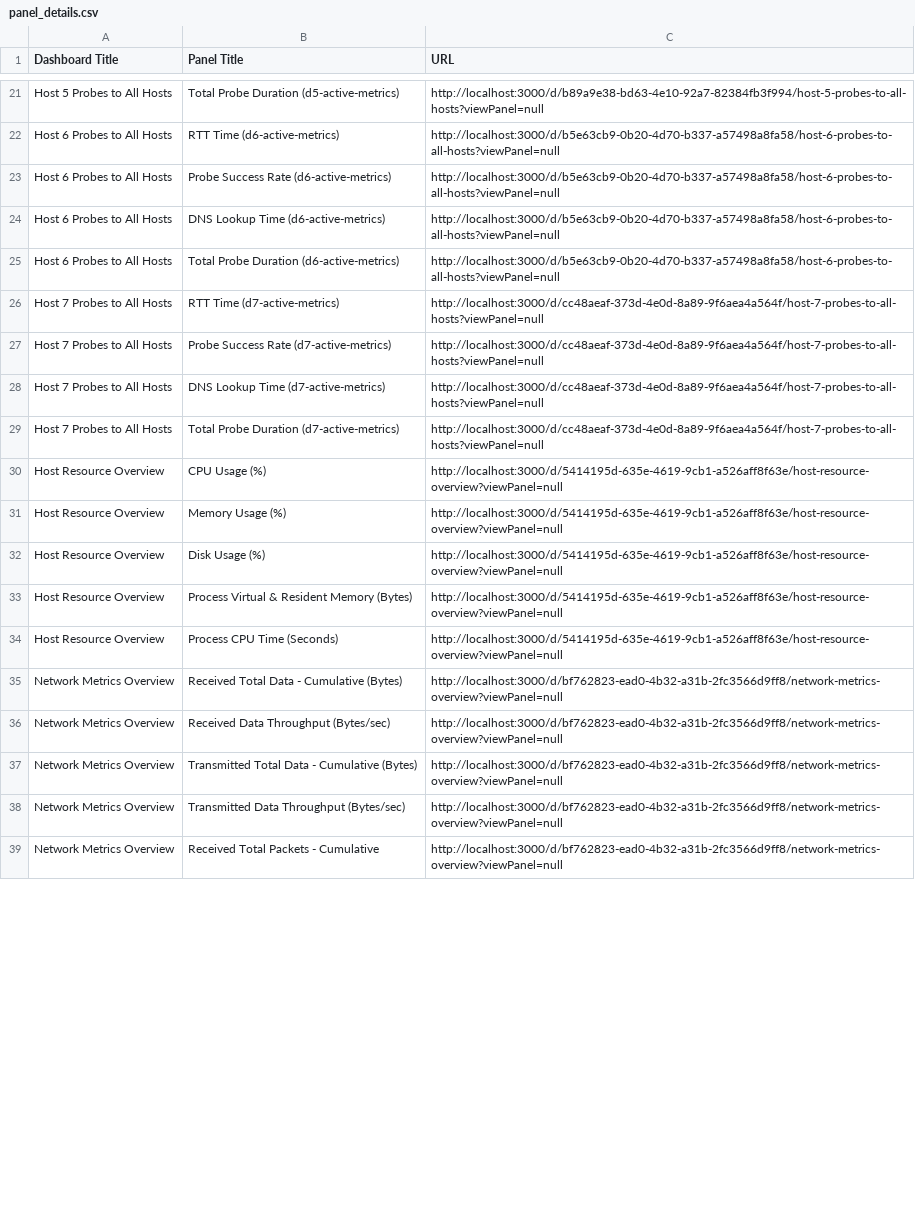
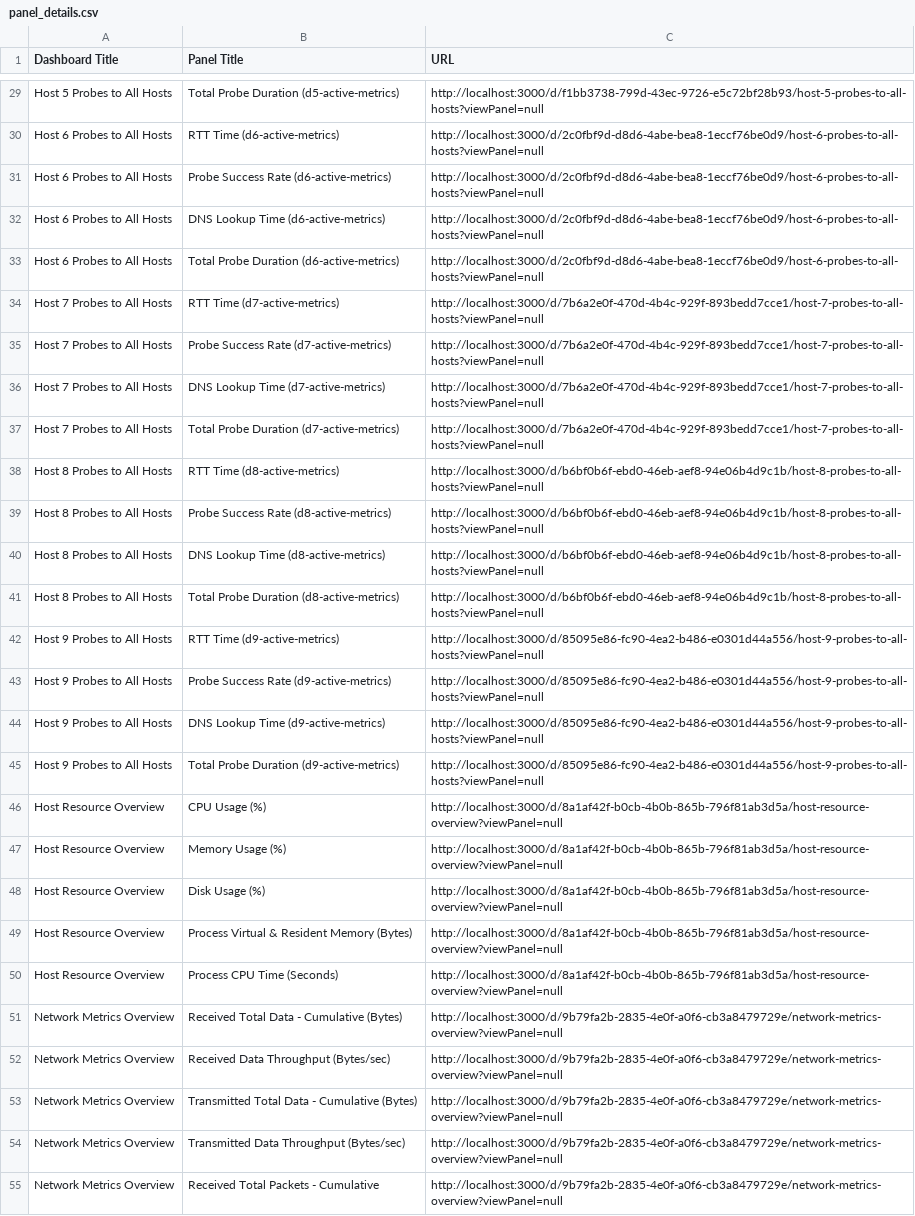
Before and after one commit to cepdnaclk/e19-4yp-NLP-Driven-IBN-Layered-Architecture-for-SDNs, a CSV file: code/TopologySetup/04_utilityScripts/logs_pull/retrieve_monitoring_configs/panel_details.csv, drawn as a sheet; only a part is shown, gaps mark what is left out; addresses are those after the commit; the diff covers the shown part only; the diff names each change by its address in the sheet, - before the commit and + after, or states it on an @@ line.

Commit message:
add tested sample intents for exec time analysis

```diff
--- a/code/TopologySetup/04_utilityScripts/logs_pull/retrieve_monitoring_configs/panel_details.csv
+++ b/code/TopologySetup/04_utilityScripts/logs_pull/retrieve_monitoring_configs/panel_details.csv
-C29 (URL): http://localhost:3000/d/b89a9e38-bd63-4e10-92a7-82384fb3f994/host-5-probes-to-all-hosts?viewPanel=null
+C29 (URL): http://localhost:3000/d/f1bb3738-799d-43ec-9726-e5c72bf28b93/host-5-probes-to-all-hosts?viewPanel=null
-C30:C33 (URL): http://localhost:3000/d/b5e63cb9-0b20-4d70-b337-a57498a8fa58/host-6-probes-to-all-hosts?viewPanel=null
+C30:C33 (URL): http://localhost:3000/d/2c0fbf9d-d8d6-4abe-bea8-1eccf76be0d9/host-6-probes-to-all-hosts?viewPanel=null
-C34:C37 (URL): http://localhost:3000/d/cc48aeaf-373d-4e0d-8a89-9f6aea4a564f/host-7-probes-to-all-hosts?viewPanel=null
+C34:C37 (URL): http://localhost:3000/d/7b6a2e0f-470d-4b4c-929f-893bedd7cce1/host-7-probes-to-all-hosts?viewPanel=null
+row 38: Host 8 Probes to All Hosts | RTT Time (d8-active-metrics) | http://localhost:3000/d/b6bf0b6f-ebd0-46eb-aef8-94e06b4d9c1b/host-8-probes-to-all-hosts?viewPanel=null
+row 39: Host 8 Probes to All Hosts | Probe Success Rate (d8-active-metrics) | http://localhost:3000/d/b6bf0b6f-ebd0-46eb-aef8-94e06b4d9c1b/host-8-probes-to-all-hosts?viewPanel=null
+row 40: Host 8 Probes to All Hosts | DNS Lookup Time (d8-active-metrics) | http://localhost:3000/d/b6bf0b6f-ebd0-46eb-aef8-94e06b4d9c1b/host-8-probes-to-all-hosts?viewPanel=null
+row 41: Host 8 Probes to All Hosts | Total Probe Duration (d8-active-metrics) | http://localhost:3000/d/b6bf0b6f-ebd0-46eb-aef8-94e06b4d9c1b/host-8-probes-to-all-hosts?viewPanel=null
+row 42: Host 9 Probes to All Hosts | RTT Time (d9-active-metrics) | http://localhost:3000/d/85095e86-fc90-4ea2-b486-e0301d44a556/host-9-probes-to-all-hosts?viewPanel=null
+row 43: Host 9 Probes to All Hosts | Probe Success Rate (d9-active-metrics) | http://localhost:3000/d/85095e86-fc90-4ea2-b486-e0301d44a556/host-9-probes-to-all-hosts?viewPanel=null
+row 44: Host 9 Probes to All Hosts | DNS Lookup Time (d9-active-metrics) | http://localhost:3000/d/85095e86-fc90-4ea2-b486-e0301d44a556/host-9-probes-to-all-hosts?viewPanel=null
+row 45: Host 9 Probes to All Hosts | Total Probe Duration (d9-active-metrics) | http://localhost:3000/d/85095e86-fc90-4ea2-b486-e0301d44a556/host-9-probes-to-all-hosts?viewPanel=null
-C46:C50 (URL): http://localhost:3000/d/5414195d-635e-4619-9cb1-a526aff8f63e/host-resource-overview?viewPanel=null
+C46:C50 (URL): http://localhost:3000/d/8a1af42f-b0cb-4b0b-865b-796f81ab3d5a/host-resource-overview?viewPanel=null
-C51:C55 (URL): http://localhost:3000/d/bf762823-ead0-4b32-a31b-2fc3566d9ff8/network-metrics-overview?viewPanel=null
+C51:C55 (URL): http://localhost:3000/d/9b79fa2b-2835-4e0f-a0f6-cb3a8479729e/network-metrics-overview?viewPanel=null
```
Also changed, not shown: 8 added rows and 73 edited cells elsewhere in this file, code/TopologySetup/04_utilityScripts/logs_pull/panel_links.csv, 14 other files.
